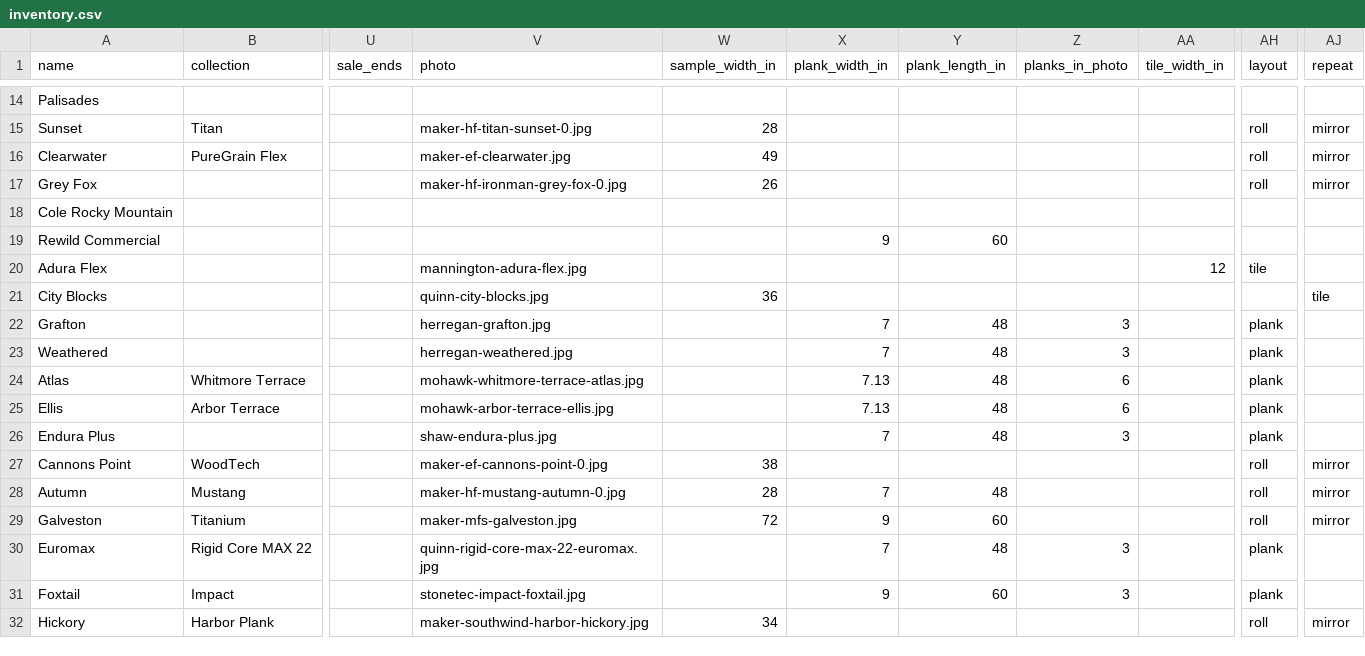
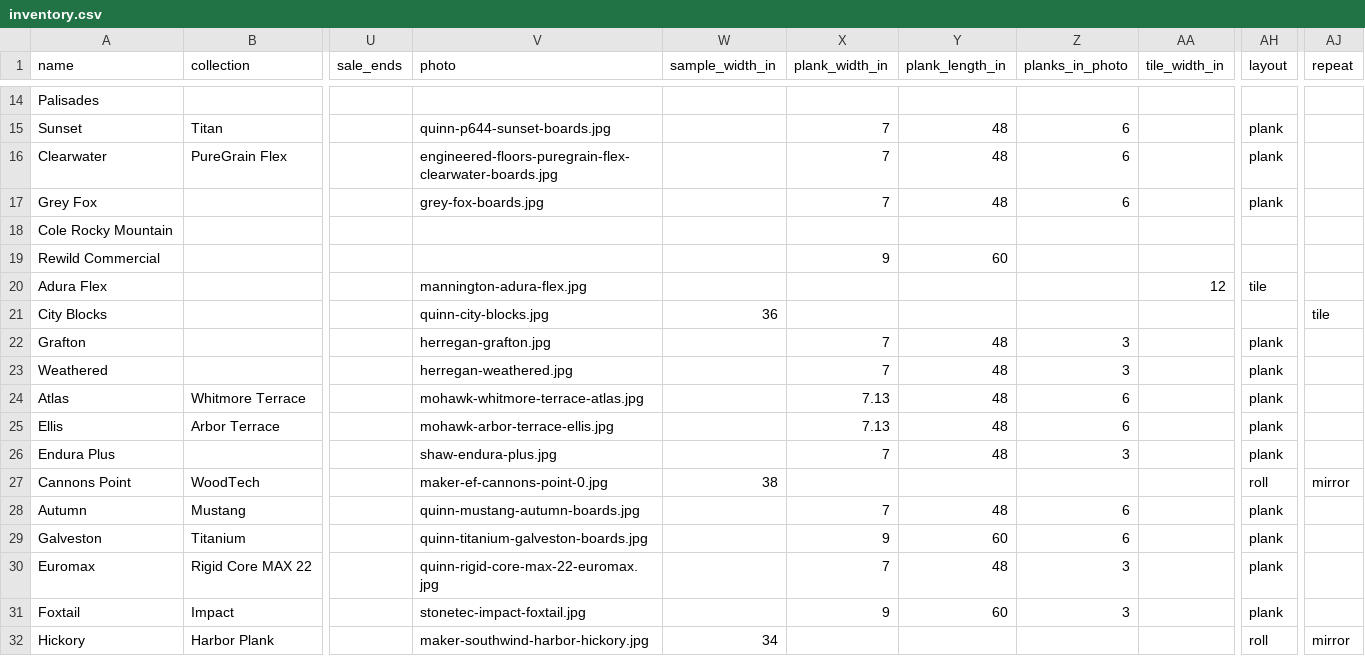
Before and after one commit to lordfran28/Knockel-s-Floor-Covering, a CSV file: inventory.csv, drawn as a sheet; only a part is shown, gaps mark what is left out; the diff covers the shown part only; the diff names each change by its address in the sheet, - before the commit and + after, or states it on an @@ line.

```diff
--- a/inventory.csv
+++ b/inventory.csv
-V15 (photo): maker-hf-titan-sunset-0.jpg
+V15 (photo): quinn-p644-sunset-boards.jpg
-W15 (sample_width_in): 28
+W15 (sample_width_in): (empty)
-X15:X17 (plank_width_in): (empty)
+X15:X17 (plank_width_in): 7
-Y15:Y17 (plank_length_in): (empty)
+Y15:Y17 (plank_length_in): 48
-Z15:Z17 (planks_in_photo): (empty)
+Z15:Z17 (planks_in_photo): 6
-AH15:AH17 (layout): roll
+AH15:AH17 (layout): plank
-AJ15:AJ17 (repeat): mirror
+AJ15:AJ17 (repeat): (empty)
-V16 (photo): maker-ef-clearwater.jpg
+V16 (photo): engineered-floors-puregrain-flex-clearwater-boards.jpg
-W16 (sample_width_in): 49
+W16 (sample_width_in): (empty)
-V17 (photo): maker-hf-ironman-grey-fox-0.jpg
+V17 (photo): grey-fox-boards.jpg
-W17 (sample_width_in): 26
+W17 (sample_width_in): (empty)
-V28 (photo): maker-hf-mustang-autumn-0.jpg
+V28 (photo): quinn-mustang-autumn-boards.jpg
-W28 (sample_width_in): 28
+W28 (sample_width_in): (empty)
-Z28:Z29 (planks_in_photo): (empty)
+Z28:Z29 (planks_in_photo): 6
-AH28:AH29 (layout): roll
+AH28:AH29 (layout): plank
-AJ28:AJ29 (repeat): mirror
+AJ28:AJ29 (repeat): (empty)
-V29 (photo): maker-mfs-galveston.jpg
+V29 (photo): quinn-titanium-galveston-boards.jpg
-W29 (sample_width_in): 72
+W29 (sample_width_in): (empty)
```
Also changed, not shown: 35 edited cells elsewhere in this file, 11 other files.
